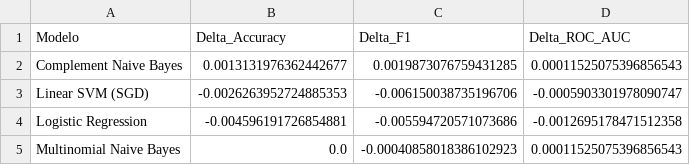
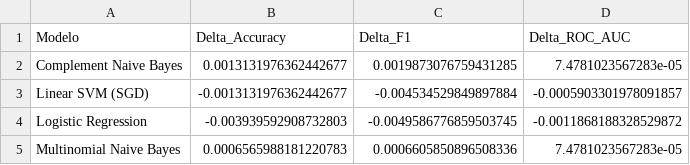
Before and after one commit to Javier-Espana/Lab5-DS, a CSV file: docs/figures/negativity_delta.csv, drawn as a sheet.

Commit message:
Finalizar laboratorio: informe completo, modelos serializados, notebook ejecutado y todas las figuras

```diff
--- a/docs/figures/negativity_delta.csv
+++ b/docs/figures/negativity_delta.csv
@@ -1,5 +1,5 @@
 Modelo,Delta_Accuracy,Delta_F1,Delta_ROC_AUC
-Complement Naive Bayes,0.0013131976362442677,0.0019873076759431285,0.00011525075396856543
-Linear SVM (SGD),-0.0026263952724885353,-0.006150038735196706,-0.0005903301978090747
-Logistic Regression,-0.004596191726854881,-0.005594720571073686,-0.0012695178471512358
-Multinomial Naive Bayes,0.0,-0.00040858018386102923,0.00011525075396856543
+Complement Naive Bayes,0.0013131976362442677,0.0019873076759431285,7.4781023567283e-05
+Linear SVM (SGD),-0.0013131976362442677,-0.004534529849897884,-0.0005903301978091857
+Logistic Regression,-0.003939592908732803,-0.0049586776859503745,-0.0011868188328529872
+Multinomial Naive Bayes,0.0006565988181220783,0.0006605850896508336,7.4781023567283e-05
```
Also changed, not shown: docs/figures/metrics_with_negativity.csv, docs/figures/negativity_sensitivity.csv, 21 other files.
